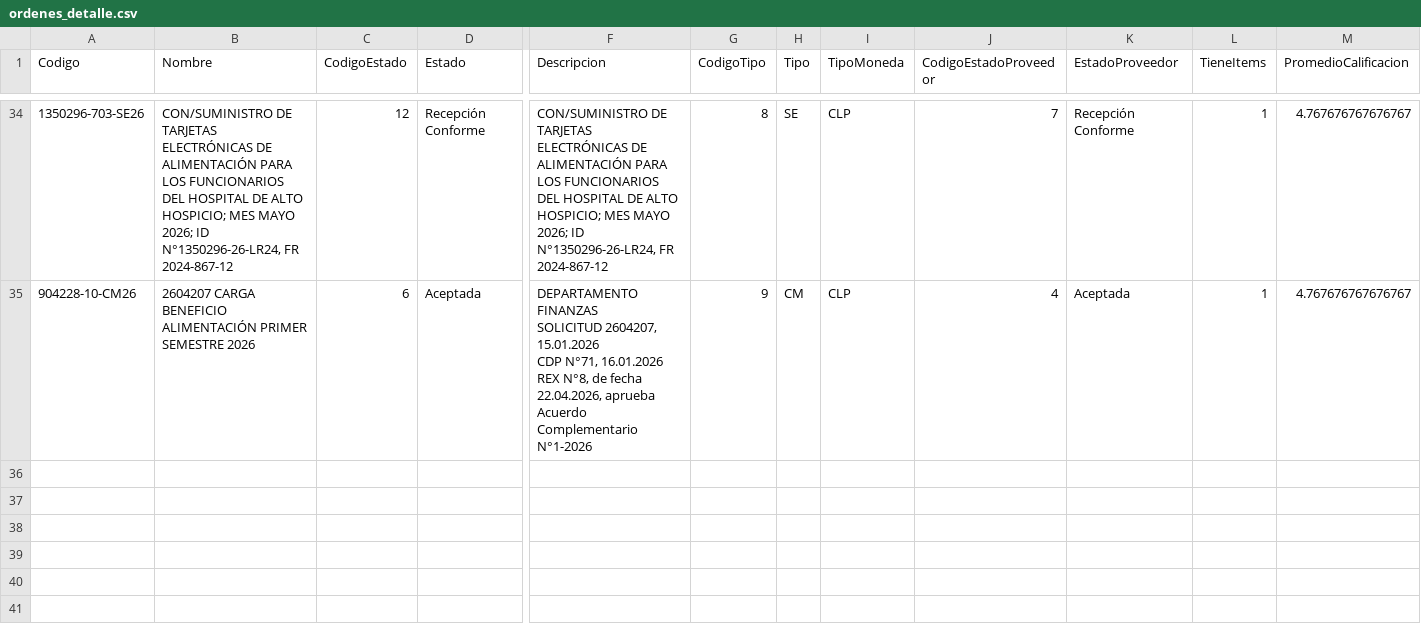
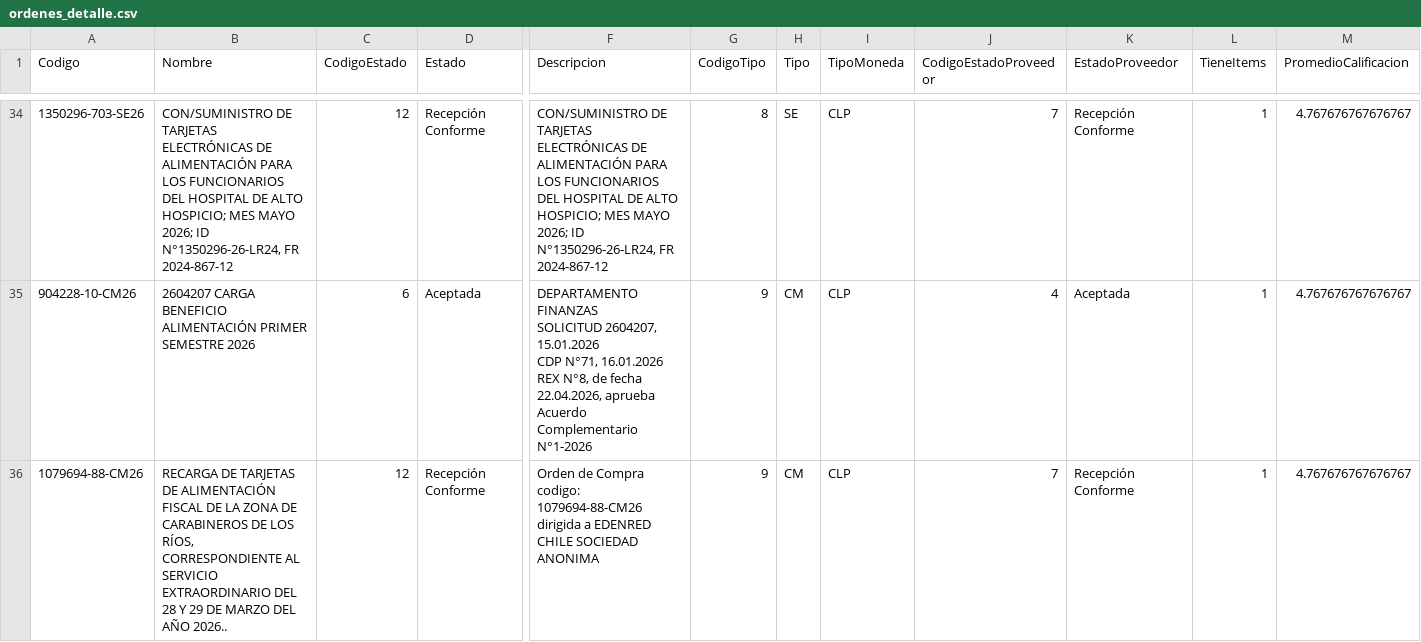
Before and after one commit to hurtadodaniel/mp, a CSV file: data/ordenes_detalle.csv, drawn as a sheet; only a part is shown, gaps mark what is left out; rows hold the shown columns only; the diff covers the shown part only; the diff names each change by its address in the sheet, - before the commit and + after, or states it on an @@ line.

```diff
--- a/data/ordenes_detalle.csv
+++ b/data/ordenes_detalle.csv
+row 36: 1079694-88-CM26 | RECARGA DE TARJETAS DE ALIMENTACIÓN FISCAL DE LA ZONA DE CARABINEROS DE LOS RÍOS, CORRESPONDIENTE AL SERVICIO EXTRAORDINARIO DEL 28 Y 29 DE MARZO DEL AÑO 2026.. | 12 | Recepción Conforme | Orden de Compra codigo: 1079694-88-CM26 dirigida a EDENRED CHILE SOCIEDAD ANONIMA | 9 | CM | CLP | 7 | Recepción Conforme | 1 | 4.767676767676767
```
Also changed, not shown: 1 added row elsewhere in this file, data/ordenes_listado.csv, 1 other file.
